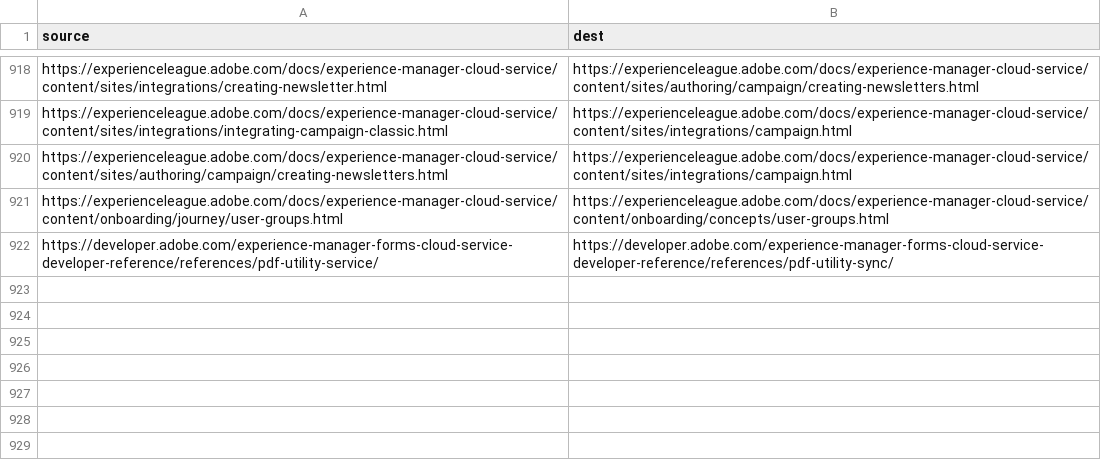
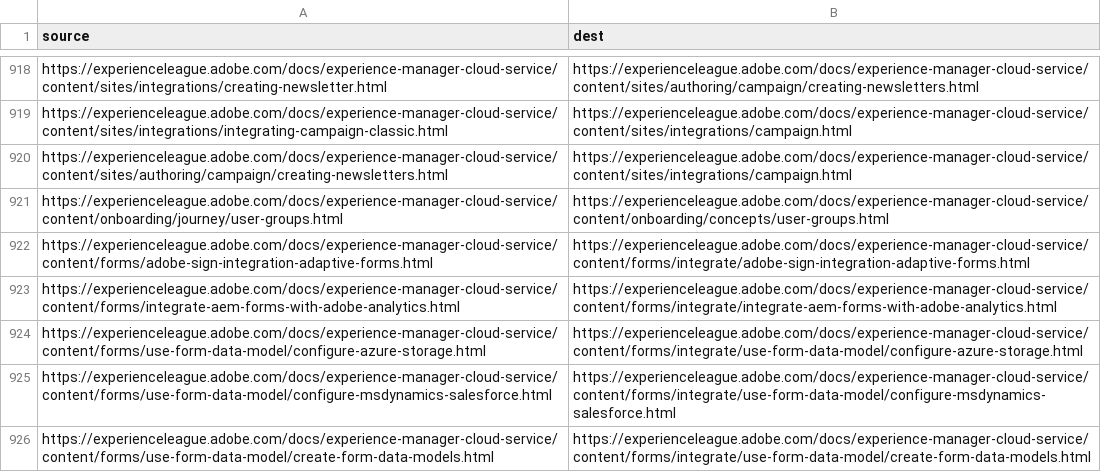
Before and after one commit to AdobeDocs/experience-manager-cloud-service.pt-BR, a CSV file: redirects.csv, drawn as a sheet; only a part is shown, gaps mark what is left out.

Commit message:
Sync non localizable files triggered by manual translation kit

```diff
--- a/redirects.csv
+++ b/redirects.csv
@@ -921,2 +921,6 @@ https://experienceleague.adobe.com/docs/experience-manager-cloud-service/content
 https://experienceleague.adobe.com/docs/experience-manager-cloud-service/content/onboarding/journey/user-groups.html,https://experienceleague.adobe.com/docs/experience-manager-cloud-service/content/onboarding/concepts/user-groups.html
-https://developer.adobe.com/experience-manager-forms-cloud-service-developer-reference/references/pdf-utility-service/,https://developer.adobe.com/experience-manager-forms-cloud-service-developer-reference/references/pdf-utility-sync/
+https://experienceleague.adobe.com/docs/experience-manager-cloud-service/content/forms/adobe-sign-integration-adaptive-forms.html,https://experienceleague.adobe.com/docs/experience-manager-cloud-service/content/forms/integrate/adobe-sign-integration-adaptive-forms.html
+https://experienceleague.adobe.com/docs/experience-manager-cloud-service/content/forms/integrate-aem-forms-with-adobe-analytics.html,https://experienceleague.adobe.com/docs/experience-manager-cloud-service/content/forms/integrate/integrate-aem-forms-with-adobe-analytics.html
+https://experienceleague.adobe.com/docs/experience-manager-cloud-service/content/forms/use-form-data-model/configure-azure-storage.html,https://experienceleague.adobe.com/docs/experience-manager-cloud-service/content/forms/integrate/use-form-data-model/configure-azure-storage.html
+https://experienceleague.adobe.com/docs/experience-manager-cloud-service/content/forms/use-form-data-model/configure-msdynamics-salesforce.html,https://experienceleague.adobe.com/docs/experience-manager-cloud-service/content/forms/integrate/use-form-data-model/configure-msdynamics-salesforce.html
+https://experienceleague.adobe.com/docs/experience-manager-cloud-service/content/forms/use-form-data-model/create-form-data-models.html,https://experienceleague.adobe.com/docs/experience-manager-cloud-service/content/forms/integrate/use-form-data-model/create-form-data-models.html
```
